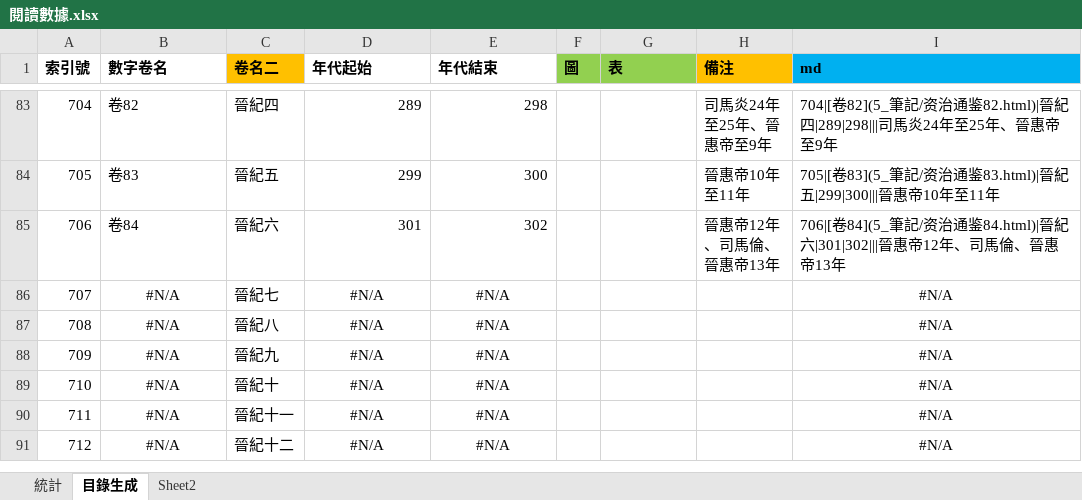
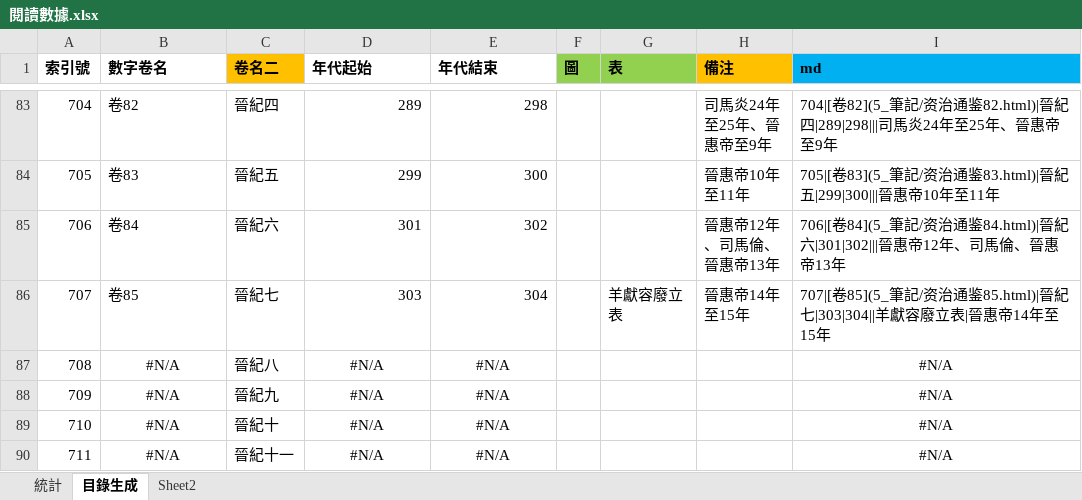
Before and after one commit to gamefang/zizhitongjian, an Excel workbook: 5_筆記/閱讀數據.xlsx, sheet 目錄生成, drawn as a sheet; only a part is shown, gaps mark what is left out; the shorter side is filled out with more unchanged rows; values as stored, in another font and other column widths than the file's, no borders; the diff names each change by its address in the sheet, - before the commit and + after, or states it on an @@ line.

```diff
--- a/5_筆記/閱讀數據.xlsx (sheet 目錄生成)
+++ b/5_筆記/閱讀數據.xlsx (sheet 目錄生成)
-B86 (數字卷名): #N/A
+B86 (數字卷名): 卷85
-B86 alignment: center
+B86 alignment: left
-D86 (年代起始): #N/A
+D86 (年代起始): 303
-D86:E86 alignment: center
+D86:E86 alignment: right
-E86 (年代結束): #N/A
+E86 (年代結束): 304
-G86 (表): (empty)
+G86 (表): 羊獻容廢立表
-H86 (備注): (empty)
+H86 (備注): 晉惠帝14年至15年
-I86 (md): #N/A
+I86 (md): 707|[卷85](5_筆記/资治通鉴85.html)|晉紀七|303|304||羊獻容廢立表|晉惠帝14年至15年
-I86 alignment: center
+I86 alignment: left
```
Also changed, not shown: sheet 統計, charts or pictures, 19 other files.
